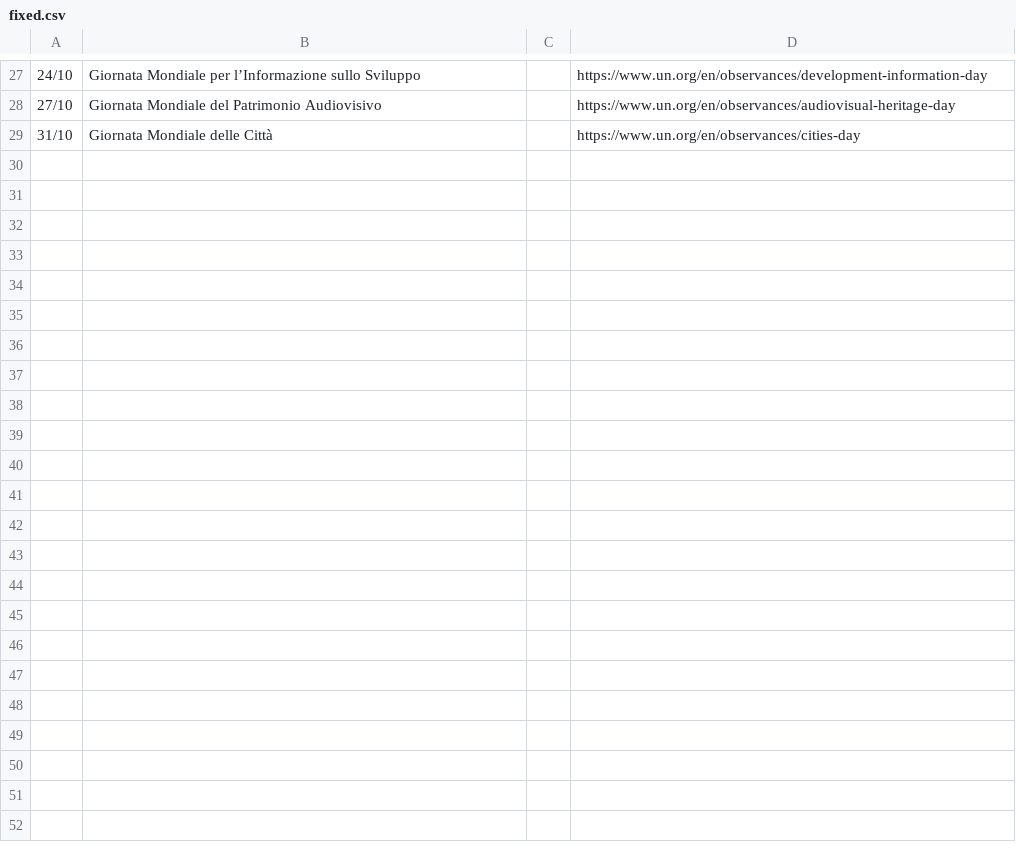
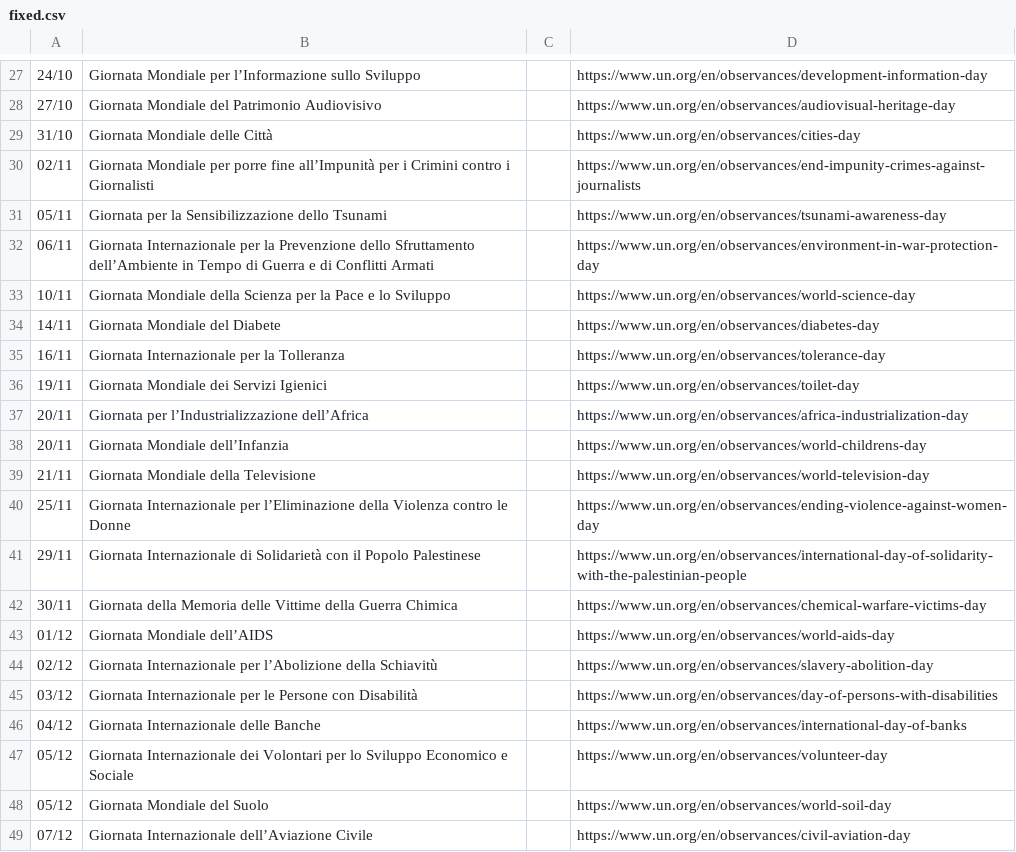
Before and after one commit to ildoc/giornatemondiali, a CSV file: src/GiornateMondiali.Core/Data/fixed.csv, drawn as a sheet; only a part is shown, gaps mark what is left out; the diff covers the shown part only; the diff names each change by its address in the sheet, - before the commit and + after, or states it on an @@ line.

```diff
--- a/src/GiornateMondiali.Core/Data/fixed.csv
+++ b/src/GiornateMondiali.Core/Data/fixed.csv
+row 30: 02/11 | Giornata Mondiale per porre fine all’Impunità per i Crimini contro i Giornalisti |  | https://www.un.org/en/observances/end-impunity-crimes-against-journalists
+row 31: 05/11 | Giornata per la Sensibilizzazione dello Tsunami |  | https://www.un.org/en/observances/tsunami-awareness-day
+row 32: 06/11 | Giornata Internazionale per la Prevenzione dello Sfruttamento dell’Ambiente in Tempo di Guerra e di Conflitti Armati |  | https://www.un.org/en/observances/environment-in-war-protection-day
+row 33: 10/11 | Giornata Mondiale della Scienza per la Pace e lo Sviluppo |  | https://www.un.org/en/observances/world-science-day
+row 34: 14/11 | Giornata Mondiale del Diabete |  | https://www.un.org/en/observances/diabetes-day
+row 35: 16/11 | Giornata Internazionale per la Tolleranza |  | https://www.un.org/en/observances/tolerance-day
+row 36: 19/11 | Giornata Mondiale dei Servizi Igienici |  | https://www.un.org/en/observances/toilet-day
+row 37: 20/11 | Giornata per l’Industrializzazione dell’Africa |  | https://www.un.org/en/observances/africa-industrialization-day
+row 38: 20/11 | Giornata Mondiale dell’Infanzia |  | https://www.un.org/en/observances/world-childrens-day
+row 39: 21/11 | Giornata Mondiale della Televisione |  | https://www.un.org/en/observances/world-television-day
+row 40: 25/11 | Giornata Internazionale per l’Eliminazione della Violenza contro le Donne |  | https://www.un.org/en/observances/ending-violence-against-women-day
+row 41: 29/11 | Giornata Internazionale di Solidarietà con il Popolo Palestinese |  | https://www.un.org/en/observances/international-day-of-solidarity-with-the-palestinian-people
+row 42: 30/11 | Giornata della Memoria delle Vittime della Guerra Chimica |  | https://www.un.org/en/observances/chemical-warfare-victims-day
+row 43: 01/12 | Giornata Mondiale dell’AIDS |  | https://www.un.org/en/observances/world-aids-day
+row 44: 02/12 | Giornata Internazionale per l’Abolizione della Schiavitù |  | https://www.un.org/en/observances/slavery-abolition-day
+row 45: 03/12 | Giornata Internazionale per le Persone con Disabilità |  | https://www.un.org/en/observances/day-of-persons-with-disabilities
+row 46: 04/12 | Giornata Internazionale delle Banche |  | https://www.un.org/en/observances/international-day-of-banks
+row 47: 05/12 | Giornata Internazionale dei Volontari per lo Sviluppo Economico e Sociale |  | https://www.un.org/en/observances/volunteer-day
+row 48: 05/12 | Giornata Mondiale del Suolo |  | https://www.un.org/en/observances/world-soil-day
+row 49: 07/12 | Giornata Internazionale dell’Aviazione Civile |  | https://www.un.org/en/observances/civil-aviation-day
```
Also changed, not shown: 11 added rows elsewhere in this file, src/GiornateMondiali.Core/Data/variables.csv, 1 other file.
